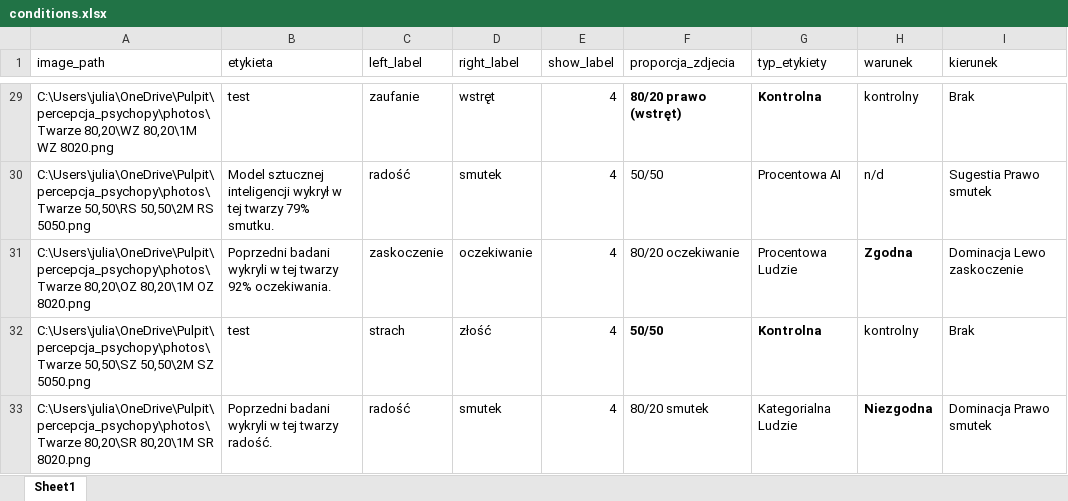
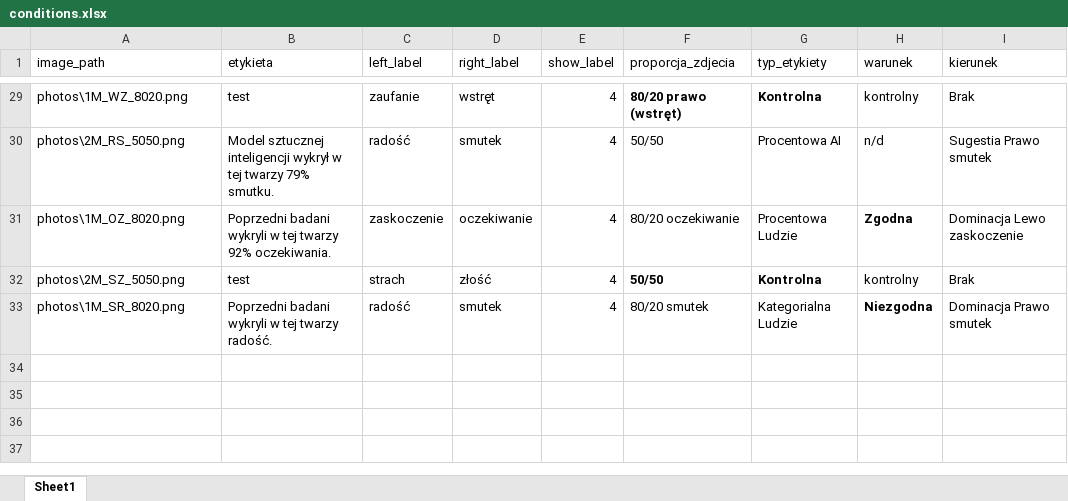
Before and after one commit to justjules06/percepcja_backup, an Excel workbook: conditions.xlsx, sheet Sheet1, drawn as a sheet; only a part is shown, gaps mark what is left out; values as stored, in another font and other column widths than the file's, no borders; the diff covers the shown part only; the diff names each change by its address in the sheet, - before the commit and + after, or states it on an @@ line.

```diff
--- a/conditions.xlsx (sheet Sheet1)
+++ b/conditions.xlsx (sheet Sheet1)
-A29 (image_path): C:\Users\julia\OneDrive\Pulpit\percepcja_psychopy\photos\Twarze 80,20\WZ 80,20\1M WZ 8020.png
+A29 (image_path): photos\1M_WZ_8020.png
-A30 (image_path): C:\Users\julia\OneDrive\Pulpit\percepcja_psychopy\photos\Twarze 50,50\RS 50,50\2M RS 5050.png
+A30 (image_path): photos\2M_RS_5050.png
-A31 (image_path): C:\Users\julia\OneDrive\Pulpit\percepcja_psychopy\photos\Twarze 80,20\OZ 80,20\1M OZ 8020.png
+A31 (image_path): photos\1M_OZ_8020.png
-A32 (image_path): C:\Users\julia\OneDrive\Pulpit\percepcja_psychopy\photos\Twarze 50,50\SZ 50,50\2M SZ 5050.png
+A32 (image_path): photos\2M_SZ_5050.png
-A33 (image_path): C:\Users\julia\OneDrive\Pulpit\percepcja_psychopy\photos\Twarze 80,20\SR 80,20\1M SR 8020.png
+A33 (image_path): photos\1M_SR_8020.png
```
Also changed, not shown: 27 edited cells elsewhere in this sheet, 40 other files.
